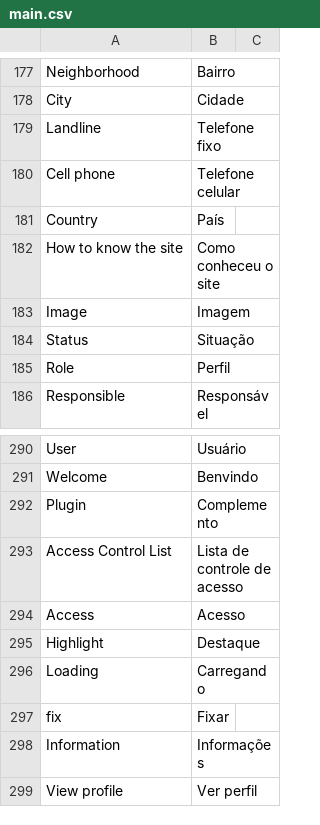
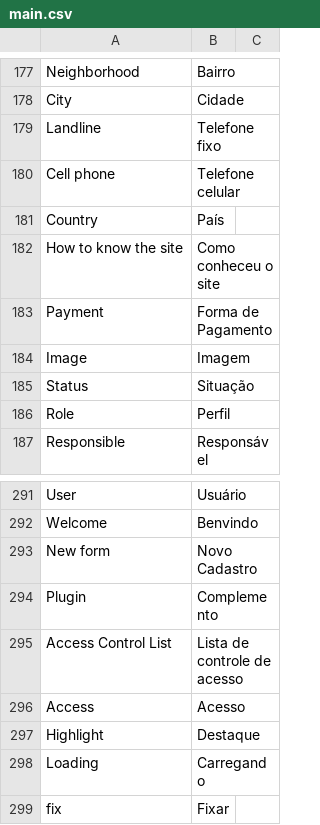
Before and after one commit to preceptor/trilhas-core, a CSV file: data/language/pt_BR/main.csv, drawn as a sheet; only a part is shown, gaps mark what is left out; the shorter side is filled out with more unchanged rows.

Commit message:
add new message

```diff
--- a/data/language/pt_BR/main.csv
+++ b/data/language/pt_BR/main.csv
@@ -182,2 +182,3 @@
 "How to know the site";"Como conheceu o site"
+"Payment";"Forma de Pagamento"
 "Image";"Imagem"
@@ -291,2 +292,3 @@
 "Welcome";"Benvindo"
+"New form";"Novo Cadastro"
 "Plugin";"Complemento"
```
